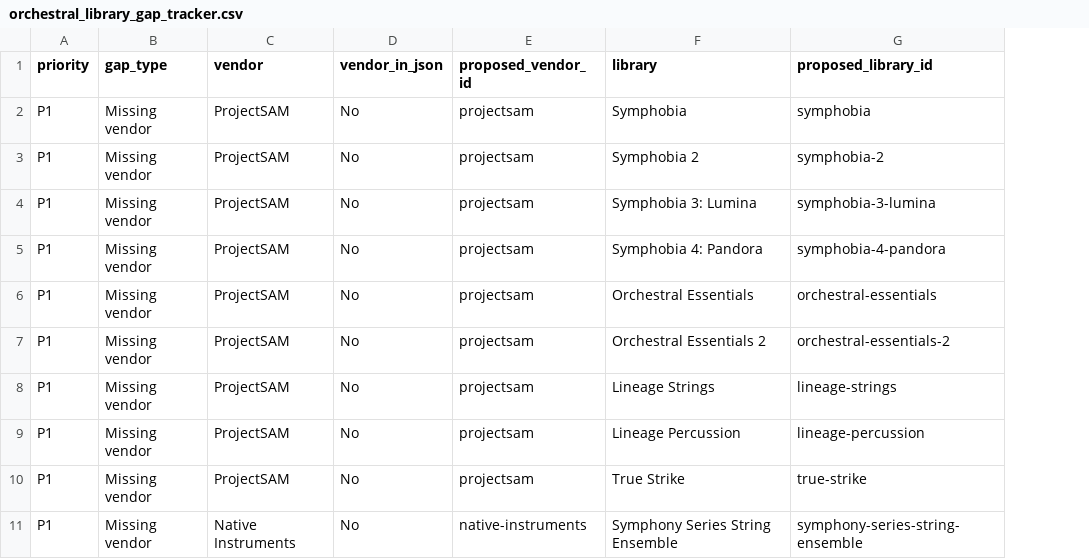
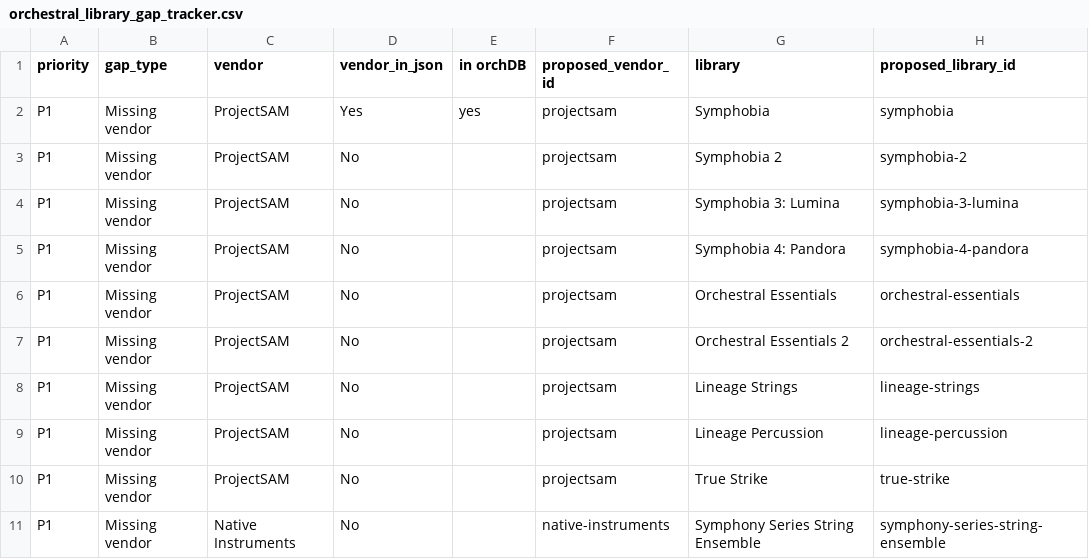
Before and after one commit to ownlifeworks/orch-terminology, a CSV file: research/orchestral_library_gap_tracker.csv, drawn as a sheet; only a part is shown; the diff names each change by its address in the sheet, - before the commit and + after, or states it on an @@ line.

```diff
--- a/research/orchestral_library_gap_tracker.csv
+++ b/research/orchestral_library_gap_tracker.csv
+column E (in orchDB), row 2: yes
-D2 (vendor_in_json): No
+D2 (vendor_in_json): Yes
```
